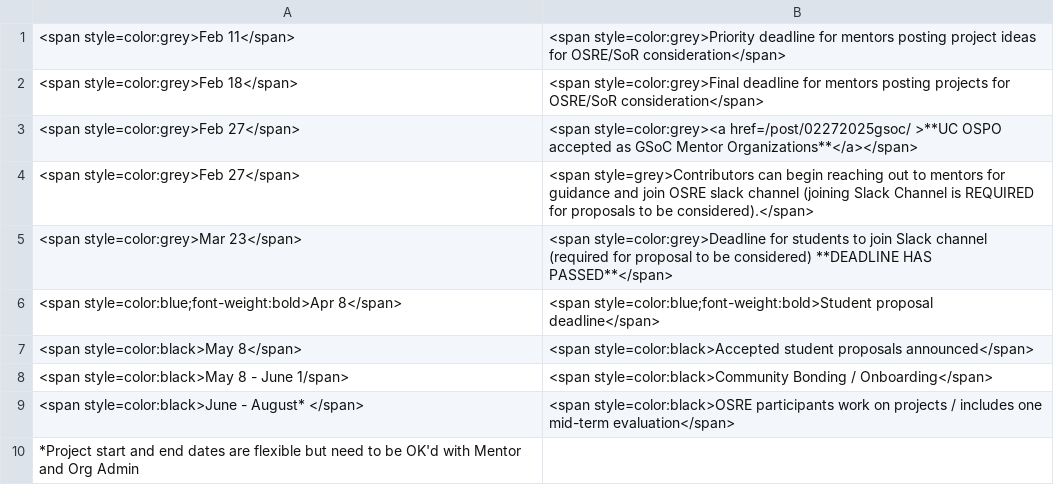
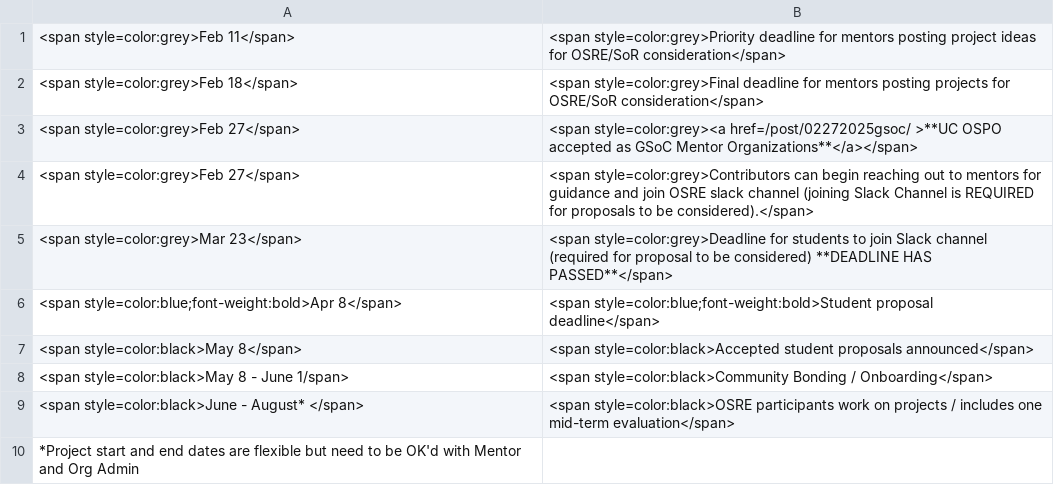
Before and after one commit to ucsc-ospo/ucsc-ospo.github.io, a CSV file: content/osre25/timeline.csv, drawn as a sheet.

Commit message:
fix typo

```diff
--- a/content/osre25/timeline.csv
+++ b/content/osre25/timeline.csv
@@ -3,3 +3,3 @@
 <span style=color:grey>Feb 27</span>,<span style=color:grey><a href=/post/02272025gsoc/ >**UC OSPO accepted as GSoC Mentor Organizations**</a></span>
-<span style=color:grey>Feb 27</span>,<span style=grey>Contributors can begin reaching out to mentors for guidance and join OSRE slack channel (joining Slack Channel is REQUIRED for proposals to be considered).</span>
+<span style=color:grey>Feb 27</span>,<span style=color:grey>Contributors can begin reaching out to mentors for guidance and join OSRE slack channel (joining Slack Channel is REQUIRED for proposals to be considered).</span>
 <span style=color:grey>Mar 23</span>,<span style=color:grey>Deadline for students to join Slack channel (required for proposal to be considered) **DEADLINE HAS PASSED**</span>
```
